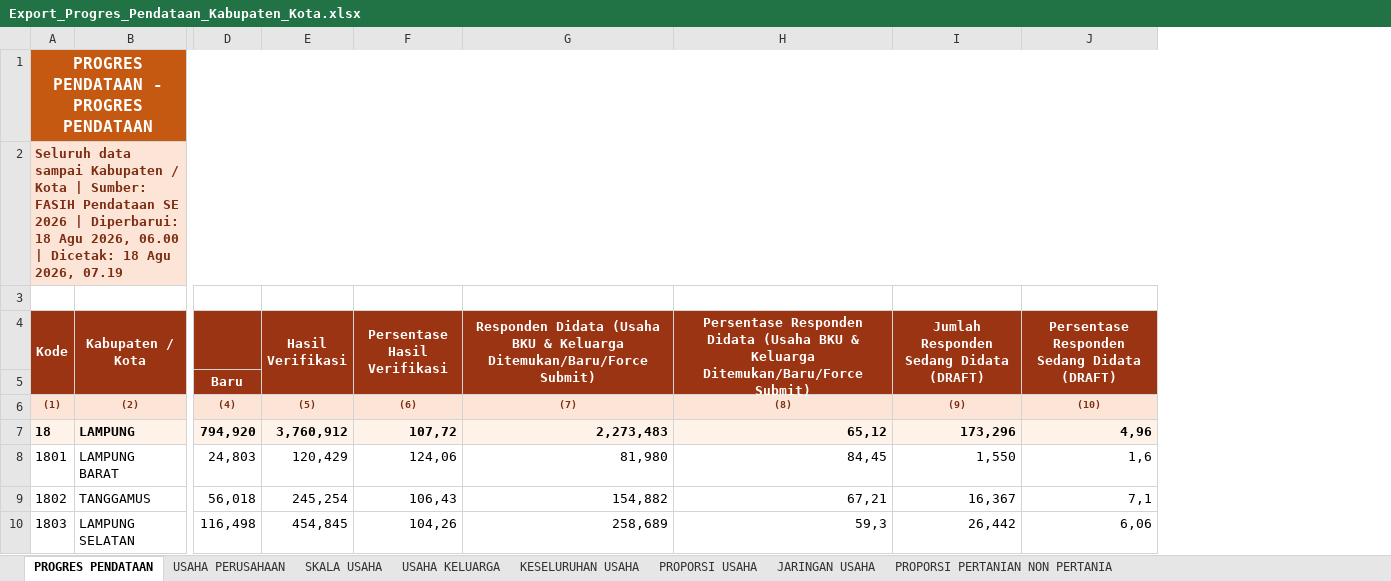
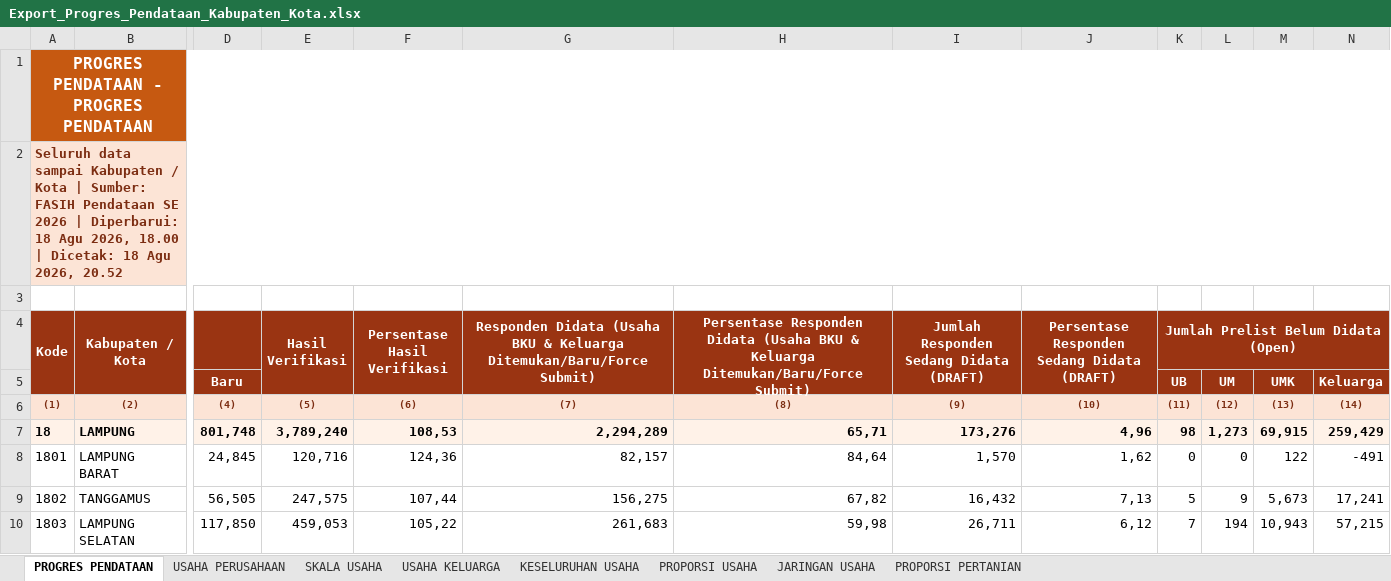
Before and after one commit to stathub1800/SE2026, an Excel workbook: data/Export_Progres_Pendataan_Kabupaten_Kota.xlsx, sheet PROGRES PENDATAAN, drawn as a sheet; only a part is shown, gaps mark what is left out; values as stored, in another font and other column widths than the file's, no borders; removed rows and columns are numbered as before the commit, all else as after; the diff covers the shown part only; the diff names each change by its address in the sheet, - before the commit and + after, or states it on an @@ line.

```diff
--- a/data/Export_Progres_Pendataan_Kabupaten_Kota.xlsx (sheet PROGRES PENDATAAN)
+++ b/data/Export_Progres_Pendataan_Kabupaten_Kota.xlsx (sheet PROGRES PENDATAAN)
-sheet tab: PROPORSI PERTANIAN NON PERTANIA
+sheet tab: PROPORSI PERTANIAN
-column D, rows 5-10: Baru | (4) | 794,920 | 24,803 | 56,018 | 116,498
+column D, rows 5-10: Baru | (4) | 801,748 | 24,845 | 56,505 | 117,850
+column K, rows 4-10: Jumlah Prelist Belum Didata (Open) | UB | (11) | 98 | 0 | 5 | 7
+column L, rows 5-10: UM | (12) | 1,273 | 0 | 9 | 194
+column M, rows 5-10: UMK | (13) | 69,915 | 122 | 5,673 | 10,943
+column N, rows 5-10: Keluarga | (14) | 259,429 | -491 | 17,241 | 57,215
-A2 (Kode): …Agu 2026, 06.00 | Dicetak: 18 Agu 2026, 07.19
+A2 (Kode): …Agu 2026, 18.00 | Dicetak: 18 Agu 2026, 20.52
-E7 (Hasil Verifikasi): 3,760,912
+E7 (Hasil Verifikasi): 3,789,240
-F7 (Persentase Hasil Verifikasi): 107,72
+F7 (Persentase Hasil Verifikasi): 108,53
-G7: 2,273,483
+G7: 2,294,289
-H7: 65,12
+H7: 65,71
-I7: 173,296
+I7: 173,276
-E8 (Hasil Verifikasi): 120,429
+E8 (Hasil Verifikasi): 120,716
-F8 (Persentase Hasil Verifikasi): 124,06
+F8 (Persentase Hasil Verifikasi): 124,36
-G8: 81,980
+G8: 82,157
-H8: 84,45
+H8: 84,64
-I8: 1,550
+I8: 1,570
-J8: 1,6
+J8: 1,62
-E9 (Hasil Verifikasi): 245,254
+E9 (Hasil Verifikasi): 247,575
-F9 (Persentase Hasil Verifikasi): 106,43
+F9 (Persentase Hasil Verifikasi): 107,44
-G9: 154,882
+G9: 156,275
-H9: 67,21
+H9: 67,82
-I9: 16,367
+I9: 16,432
-J9: 7,1
+J9: 7,13
-E10 (Hasil Verifikasi): 454,845
+E10 (Hasil Verifikasi): 459,053
-F10 (Persentase Hasil Verifikasi): 104,26
+F10 (Persentase Hasil Verifikasi): 105,22
-G10: 258,689
+G10: 261,683
-H10: 59,3
+H10: 59,98
-I10: 26,442
+I10: 26,711
-J10: 6,06
+J10: 6,12
```
Also changed, not shown: 2 added rows, 1 removed row and 74 edited cells elsewhere in this sheet, sheet KESELURUHAN USAHA, sheet USAHA KELUARGA, sheet USAHA PERUSAHAAN, sheet SKALA USAHA, sheet PROPORSI PERTANIAN, sheet PROPORSI USAHA, 1 more sheet, data/Export_Progres_Pemutakhiran_Keluarga_Kabupaten_Kota.xlsx, 1 other file.
